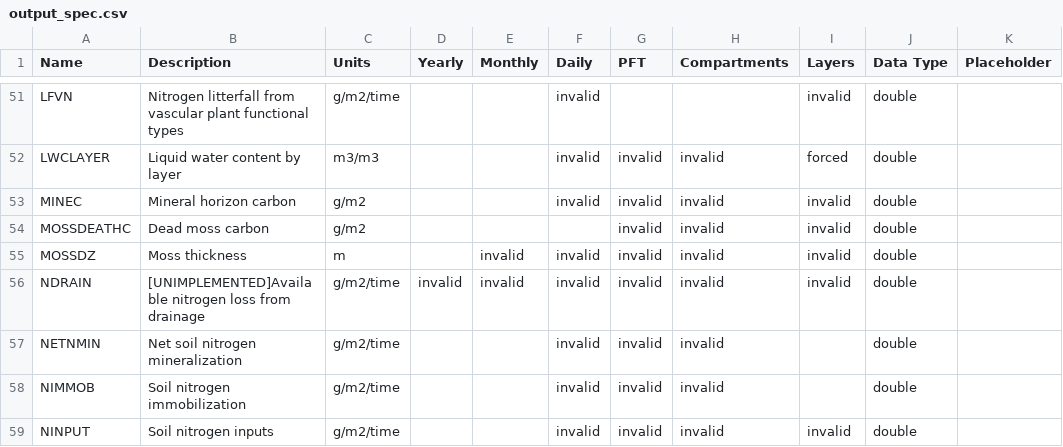
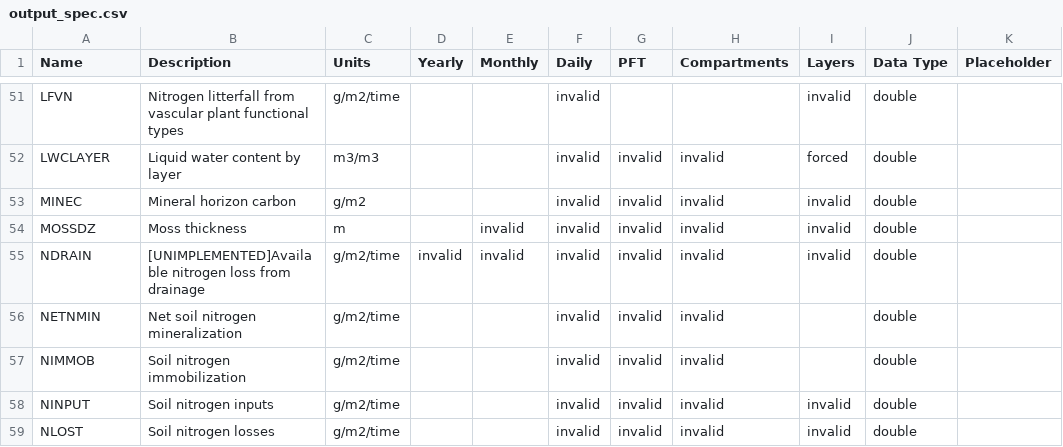
Before and after one commit to uaf-arctic-eco-modeling/dvm-dos-tem, a CSV file: config/output_spec.csv, drawn as a sheet; only a part is shown, gaps mark what is left out; the shorter side is filled out with more unchanged rows.

Commit message:
Finishes updating references to MOSSDEATHC to LFNVC

```diff
--- a/config/output_spec.csv
+++ b/config/output_spec.csv
@@ -53,3 +53,2 @@ LWCLAYER,Liquid water content by layer,m3/m3,,,invalid,invalid,invalid,forced,do
 MINEC,Mineral horizon carbon,g/m2,,,invalid,invalid,invalid,invalid,double,
-MOSSDEATHC,Dead moss carbon,g/m2,,,,invalid,invalid,invalid,double,
 MOSSDZ,Moss thickness,m,,invalid,invalid,invalid,invalid,invalid,double,
```
Also changed, not shown: 4 other files.
